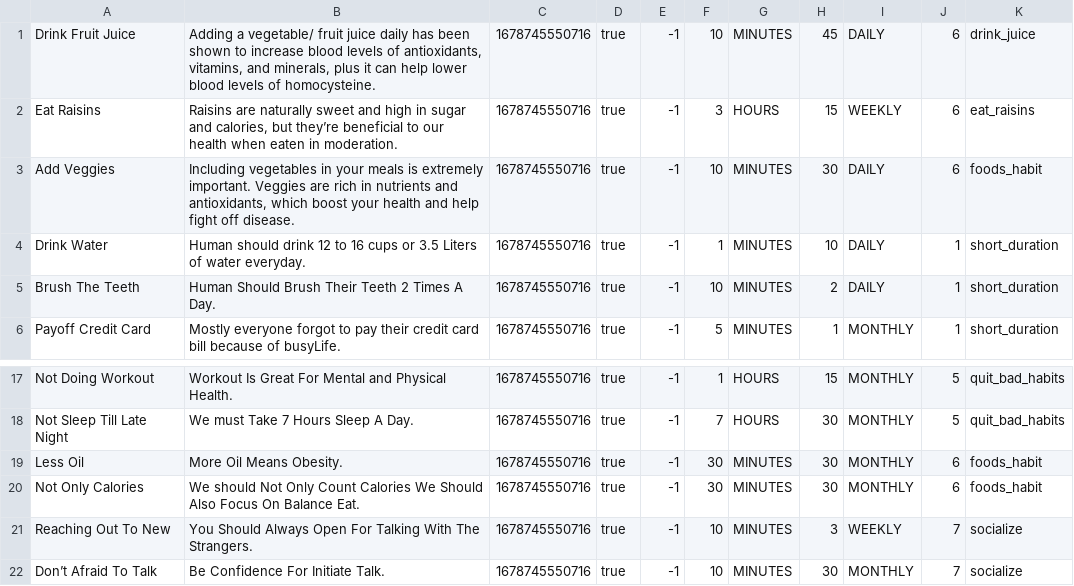
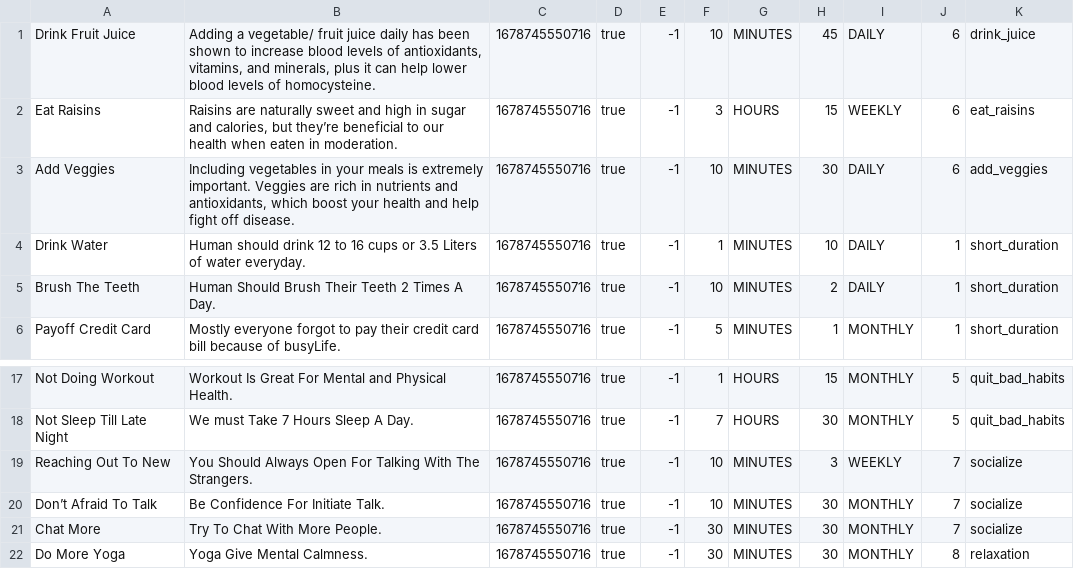
Before and after one commit to stainley/Habit-Tracker, a CSV file: app/src/main/assets/habit.csv, drawn as a sheet; only a part is shown, gaps mark what is left out; the shorter side is filled out with more unchanged rows.

```diff
--- a/app/src/main/assets/habit.csv
+++ b/app/src/main/assets/habit.csv
@@ -2,3 +2,3 @@ Drink Fruit Juice|Adding a vegetable/ fruit juice daily has been shown to increa
 Eat Raisins|Raisins are naturally sweet and high in sugar and calories, but they’re beneficial to our health when eaten in moderation.|1678745550716|true|-1|3|HOURS|15|WEEKLY|6|eat_raisins
-Add Veggies|Including vegetables in your meals is extremely important. Veggies are rich in nutrients and antioxidants, which boost your health and help fight off disease.|1678745550716|true|-1|10|MINUTES|30|DAILY|6|foods_habit
+Add Veggies|Including vegetables in your meals is extremely important. Veggies are rich in nutrients and antioxidants, which boost your health and help fight off disease.|1678745550716|true|-1|10|MINUTES|30|DAILY|6|add_veggies
 Drink Water|Human should drink 12 to 16 cups or 3.5 Liters of water everyday.|1678745550716|true|-1|1|MINUTES|10|DAILY|1|short_duration
@@ -18,4 +18,2 @@ Not Doing Workout|Workout Is Great For Mental and Physical Health.|1678745550716
 Not Sleep Till Late Night|We must Take 7 Hours Sleep A Day.|1678745550716|true|-1|7|HOURS|30|MONTHLY|5|quit_bad_habits
-Less Oil|More Oil Means Obesity.|1678745550716|true|-1|30|MINUTES|30|MONTHLY|6|foods_habit
-Not Only Calories|We should Not Only Count Calories We Should Also Focus On Balance Eat.|1678745550716|true|-1|30|MINUTES|30|MONTHLY|6|foods_habit
 Reaching Out To New|You Should Always Open For Talking With The Strangers.|1678745550716|true|-1|10|MINUTES|3|WEEKLY|7|socialize
```
Also changed, not shown: app/src/main/assets/category.csv, 35 other files.
